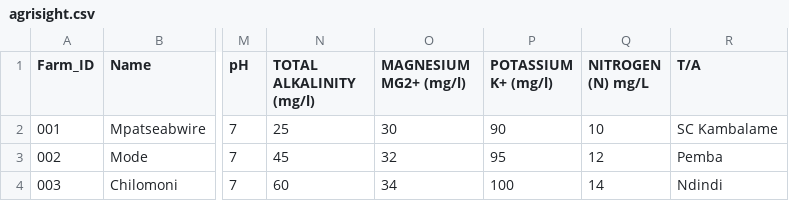
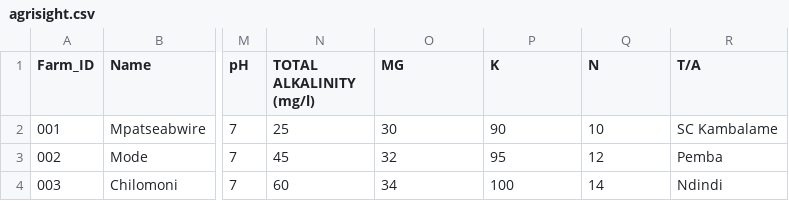
Before and after one commit to naturalwaterresourcesauthority-del/dashboard, a CSV file: agrisight.csv, drawn as a sheet; only a part is shown, gaps mark what is left out; the diff names each change by its address in the sheet, - before the commit and + after, or states it on an @@ line.

Commit message:
Update agrisight.csv

```diff
--- a/agrisight.csv
+++ b/agrisight.csv
-O1: MAGNESIUM MG2+ (mg/l)
+O1: MG
-P1: POTASSIUM K+ (mg/l)
+P1: K
-Q1: NITROGEN (N) mg/L
+Q1: N
```
